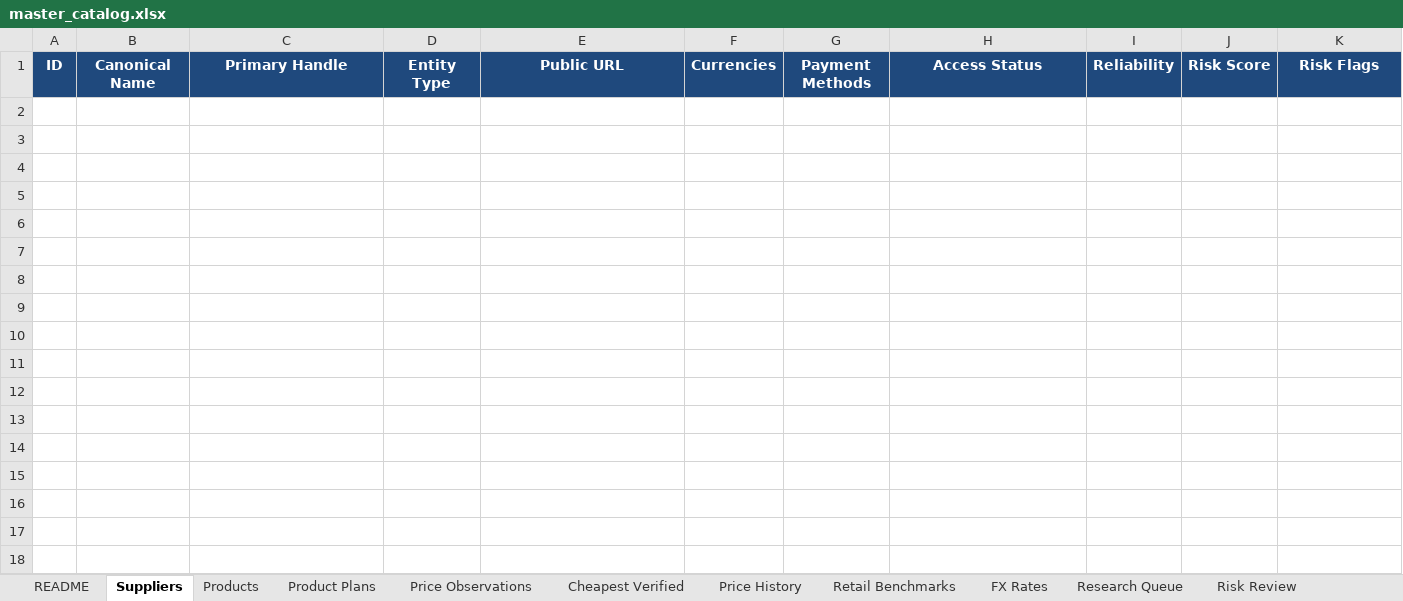
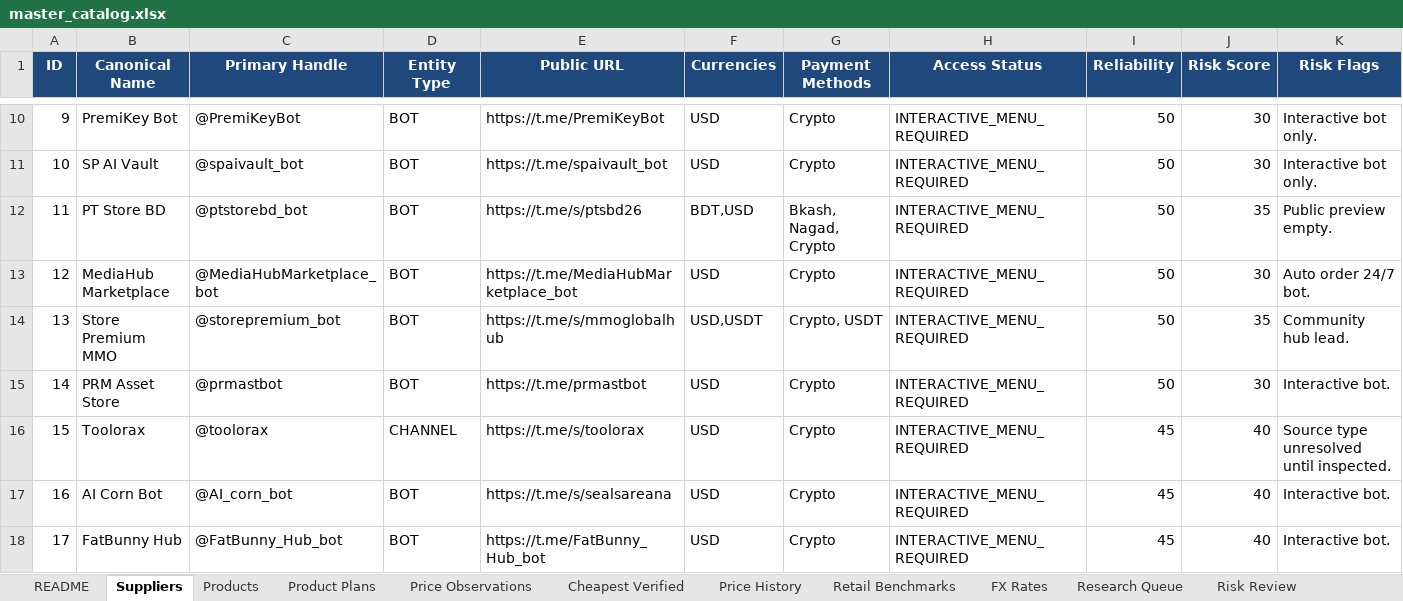
Before and after one commit to m-rehman55/ai-tool-gems-supplier-intelligence, an Excel workbook: master_catalog.xlsx, sheet Suppliers, drawn as a sheet; only a part is shown, gaps mark what is left out; values as stored, in another font and other column widths than the file's, no borders; rows hold the shown columns only; the diff covers the shown part only; the diff names each change by its address in the sheet, - before the commit and + after, or states it on an @@ line.

```diff
--- a/master_catalog.xlsx (sheet Suppliers)
+++ b/master_catalog.xlsx (sheet Suppliers)
+row 10: 9 | PremiKey Bot | @PremiKeyBot | BOT | https://t.me/PremiKeyBot | USD | Crypto | INTERACTIVE_MENU_REQUIRED | 50 | 30 | Interactive bot only.
+row 11: 10 | SP AI Vault | @spaivault_bot | BOT | https://t.me/spaivault_bot | USD | Crypto | INTERACTIVE_MENU_REQUIRED | 50 | 30 | Interactive bot only.
+row 12: 11 | PT Store BD | @ptstorebd_bot | BOT | https://t.me/s/ptsbd26 | BDT,USD | Bkash, Nagad, Crypto | INTERACTIVE_MENU_REQUIRED | 50 | 35 | Public preview empty.
+row 13: 12 | MediaHub Marketplace | @MediaHubMarketplace_bot | BOT | https://t.me/MediaHubMarketplace_bot | USD | Crypto | INTERACTIVE_MENU_REQUIRED | 50 | 30 | Auto order 24/7 bot.
+row 14: 13 | Store Premium MMO | @storepremium_bot | BOT | https://t.me/s/mmoglobalhub | USD,USDT | Crypto, USDT | INTERACTIVE_MENU_REQUIRED | 50 | 35 | Community hub lead.
+row 15: 14 | PRM Asset Store | @prmastbot | BOT | https://t.me/prmastbot | USD | Crypto | INTERACTIVE_MENU_REQUIRED | 50 | 30 | Interactive bot.
+row 16: 15 | Toolorax | @toolorax | CHANNEL | https://t.me/s/toolorax | USD | Crypto | INTERACTIVE_MENU_REQUIRED | 45 | 40 | Source type unresolved until inspected.
+row 17: 16 | AI Corn Bot | @AI_corn_bot | BOT | https://t.me/s/sealsareana | USD | Crypto | INTERACTIVE_MENU_REQUIRED | 45 | 40 | Interactive bot.
+row 18: 17 | FatBunny Hub | @FatBunny_Hub_bot | BOT | https://t.me/FatBunny_Hub_bot | USD | Crypto | INTERACTIVE_MENU_REQUIRED | 45 | 40 | Interactive bot.
```
Also changed, not shown: 8 added rows elsewhere in this sheet, sheet Price Observations, sheet Cheapest Verified, sheet Product Plans, sheet Products, sheet Price History, sheet Research Queue, 4 more sheets, 22 other files.
